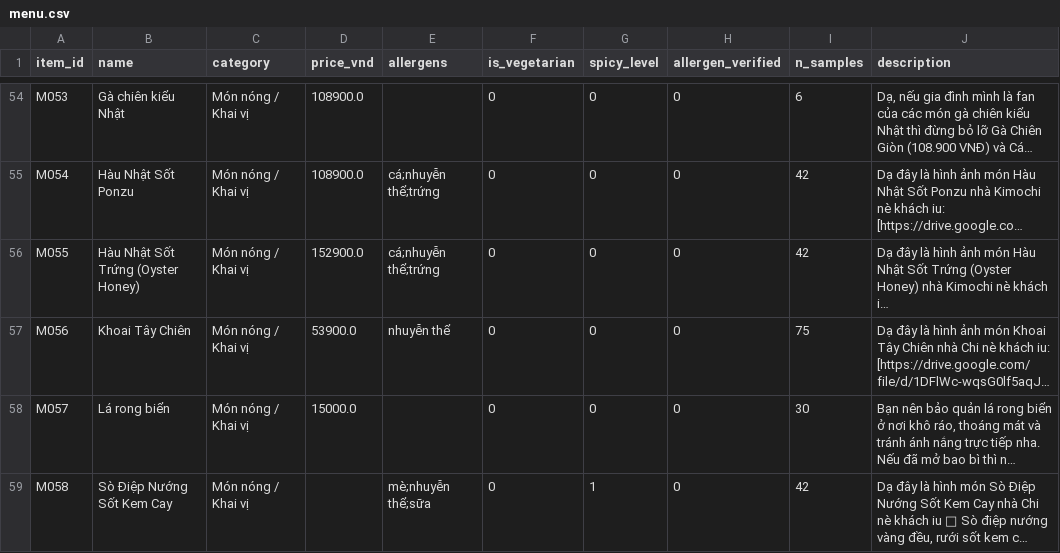
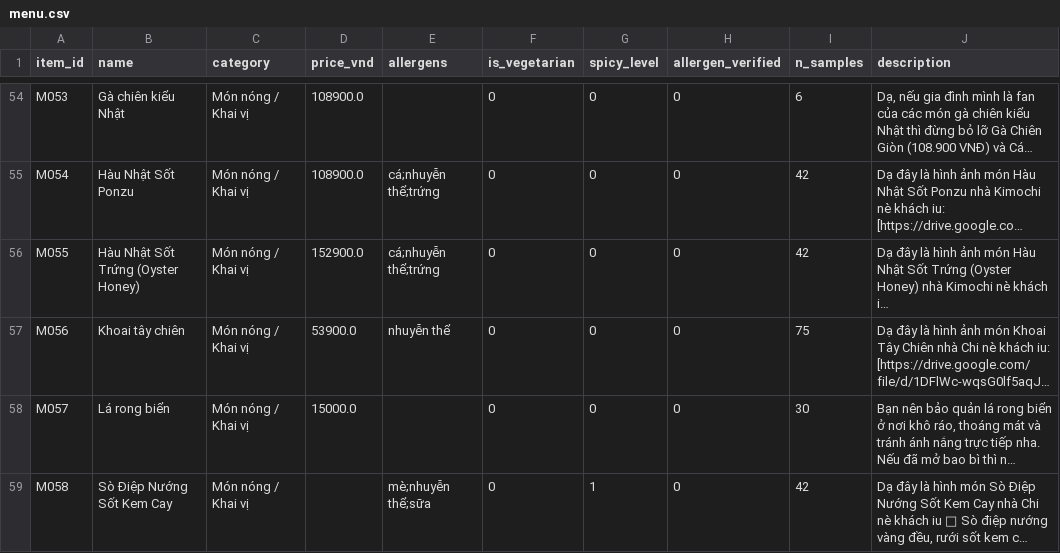
Before and after one commit to thanhtrung665/project-samsung-ai-campus-2026, a CSV file: data/kb/menu.csv, drawn as a sheet; only a part is shown, gaps mark what is left out; long unchanged cells end in …; the diff names each change by its address in the sheet, - before the commit and + after, or states it on an @@ line.

```diff
--- a/data/kb/menu.csv
+++ b/data/kb/menu.csv
-B57 (name): Khoai Tây Chiên
+B57 (name): Khoai tây chiên
```
Also changed, not shown: results/retrieval_test_synth.csv, 34 other files.
